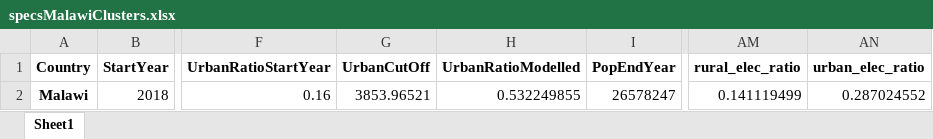
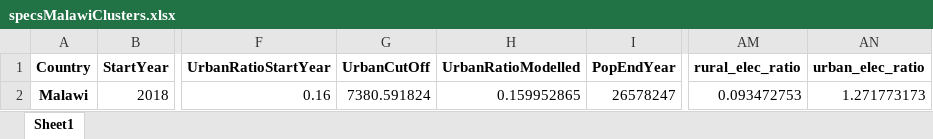
Before and after one commit to AndreasSahlberg/GEP-Working-dir, an Excel workbook: specsMalawiClusters.xlsx, sheet Sheet1, drawn as a sheet; only a part is shown, gaps mark what is left out; values as stored, in another font and other column widths than the file's, no borders; the diff names each change by its address in the sheet, - before the commit and + after, or states it on an @@ line.

```diff
--- a/specsMalawiClusters.xlsx (sheet Sheet1)
+++ b/specsMalawiClusters.xlsx (sheet Sheet1)
-G2 (UrbanCutOff): 3853.96521
+G2 (UrbanCutOff): 7380.591824
-H2 (UrbanRatioModelled): 0.532249855
+H2 (UrbanRatioModelled): 0.159952865
-AM2 (rural_elec_ratio): 0.141119499
+AM2 (rural_elec_ratio): 0.093472753
-AN2 (urban_elec_ratio): 0.287024552
+AN2 (urban_elec_ratio): 1.271773173
```
Also changed, not shown: 2 other files.
